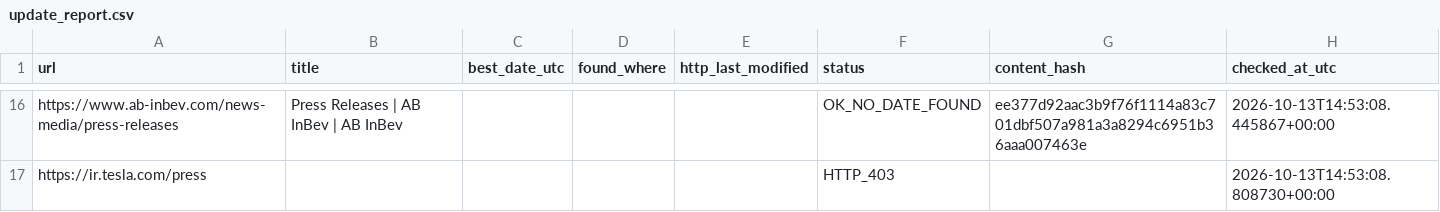
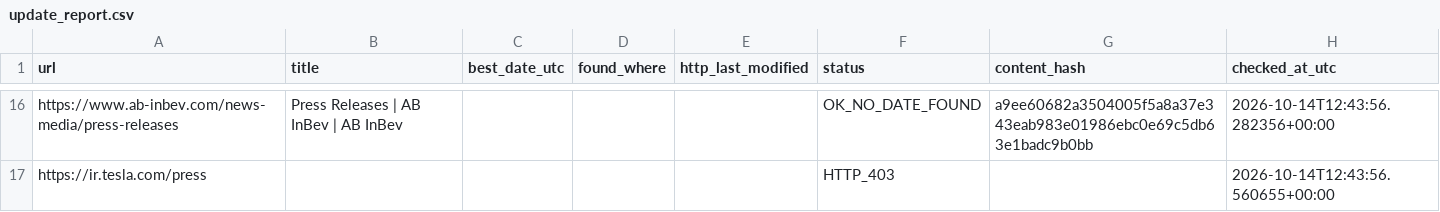
Before and after one commit to yonike2005-cell/Update-checker, a CSV file: output/update_report.csv, drawn as a sheet; only a part is shown, gaps mark what is left out; the diff covers the shown part only; the diff names each change by its address in the sheet, - before the commit and + after, or states it on an @@ line.

```diff
--- a/output/update_report.csv
+++ b/output/update_report.csv
-G16 (content_hash): ee377d92aac3b9f76f1114a83c701dbf507a981a3a8294c6951b36aaa007463e
+G16 (content_hash): a9ee60682a3504005f5a8a37e343eab983e01986ebc0e69c5db63e1badc9b0bb
-H16 (checked_at_utc): 2026-10-13T14:53:08.445867+00:00
+H16 (checked_at_utc): 2026-10-14T12:43:56.282356+00:00
-H17 (checked_at_utc): 2026-10-13T14:53:08.808730+00:00
+H17 (checked_at_utc): 2026-10-14T12:43:56.560655+00:00
```
Also changed, not shown: 32 edited cells elsewhere in this file.
